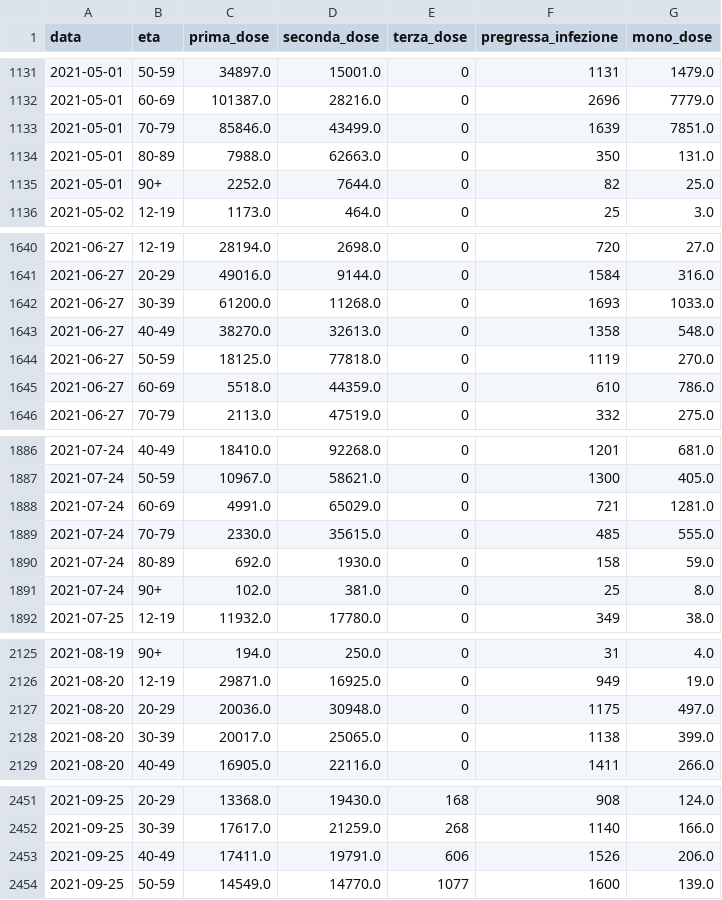
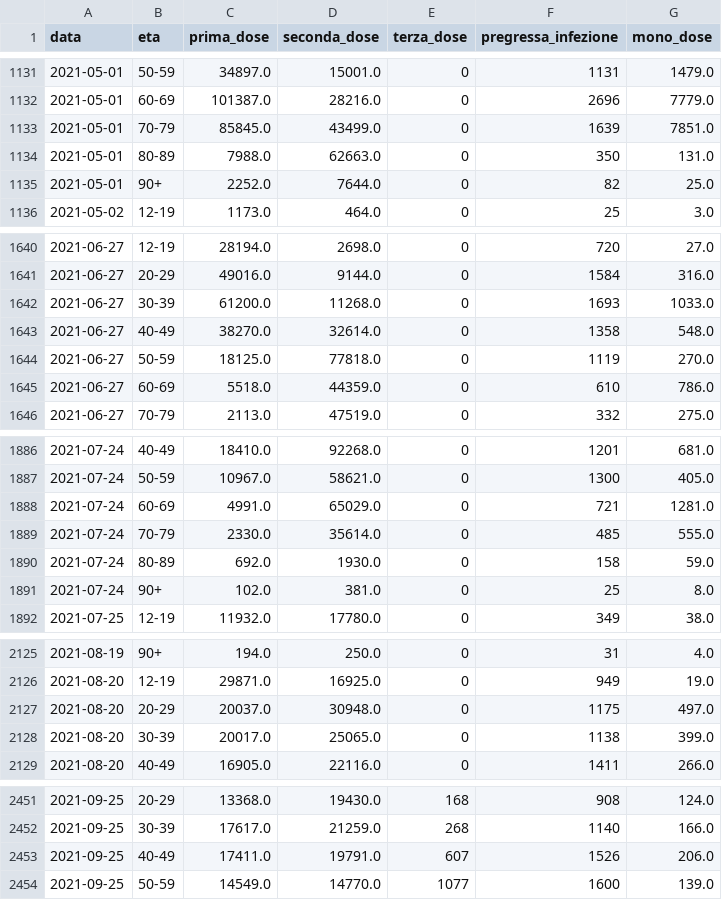
Before and after one commit to nicoparo/epiMOX_data, a CSV file: data/vaccines_age.csv, drawn as a sheet; only a part is shown, gaps mark what is left out; the diff covers the shown part only.

```diff
--- a/data/vaccines_age.csv
+++ b/data/vaccines_age.csv
@@ -1132,3 +1132,3 @@ data,eta,prima_dose,seconda_dose,terza_dose,pregressa_infezione,mono_dose
 2021-05-01,60-69,101387.0,28216.0,0,2696,7779.0
-2021-05-01,70-79,85846.0,43499.0,0,1639,7851.0
+2021-05-01,70-79,85845.0,43499.0,0,1639,7851.0
 2021-05-01,80-89,7988.0,62663.0,0,350,131.0
@@ -1642,3 +1642,3 @@ data,eta,prima_dose,seconda_dose,terza_dose,pregressa_infezione,mono_dose
 2021-06-27,30-39,61200.0,11268.0,0,1693,1033.0
-2021-06-27,40-49,38270.0,32613.0,0,1358,548.0
+2021-06-27,40-49,38270.0,32614.0,0,1358,548.0
 2021-06-27,50-59,18125.0,77818.0,0,1119,270.0
@@ -1888,3 +1888,3 @@ data,eta,prima_dose,seconda_dose,terza_dose,pregressa_infezione,mono_dose
 2021-07-24,60-69,4991.0,65029.0,0,721,1281.0
-2021-07-24,70-79,2330.0,35615.0,0,485,555.0
+2021-07-24,70-79,2330.0,35614.0,0,485,555.0
 2021-07-24,80-89,692.0,1930.0,0,158,59.0
@@ -2126,3 +2126,3 @@ data,eta,prima_dose,seconda_dose,terza_dose,pregressa_infezione,mono_dose
 2021-08-20,12-19,29871.0,16925.0,0,949,19.0
-2021-08-20,20-29,20036.0,30948.0,0,1175,497.0
+2021-08-20,20-29,20037.0,30948.0,0,1175,497.0
 2021-08-20,30-39,20017.0,25065.0,0,1138,399.0
@@ -2452,3 +2452,3 @@ data,eta,prima_dose,seconda_dose,terza_dose,pregressa_infezione,mono_dose
 2021-09-25,30-39,17617.0,21259.0,268,1140,166.0
-2021-09-25,40-49,17411.0,19791.0,606,1526,206.0
+2021-09-25,40-49,17411.0,19791.0,607,1526,206.0
 2021-09-25,50-59,14549.0,14770.0,1077,1600,139.0
```
Also changed, not shown: 9 added rows and 35 edited cells elsewhere in this file, data/vaccines.csv, data/vaccini_regioni/Calabria.csv, 20 other files.
